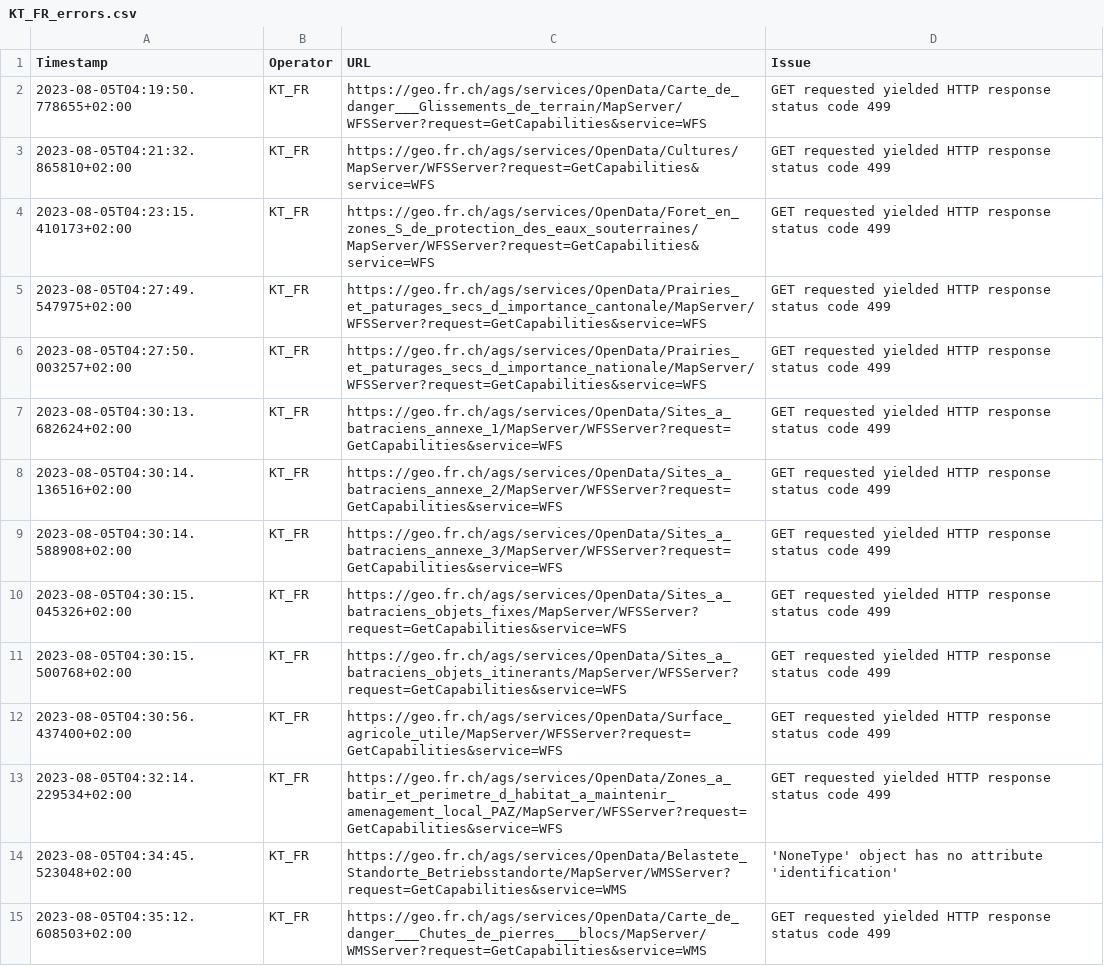
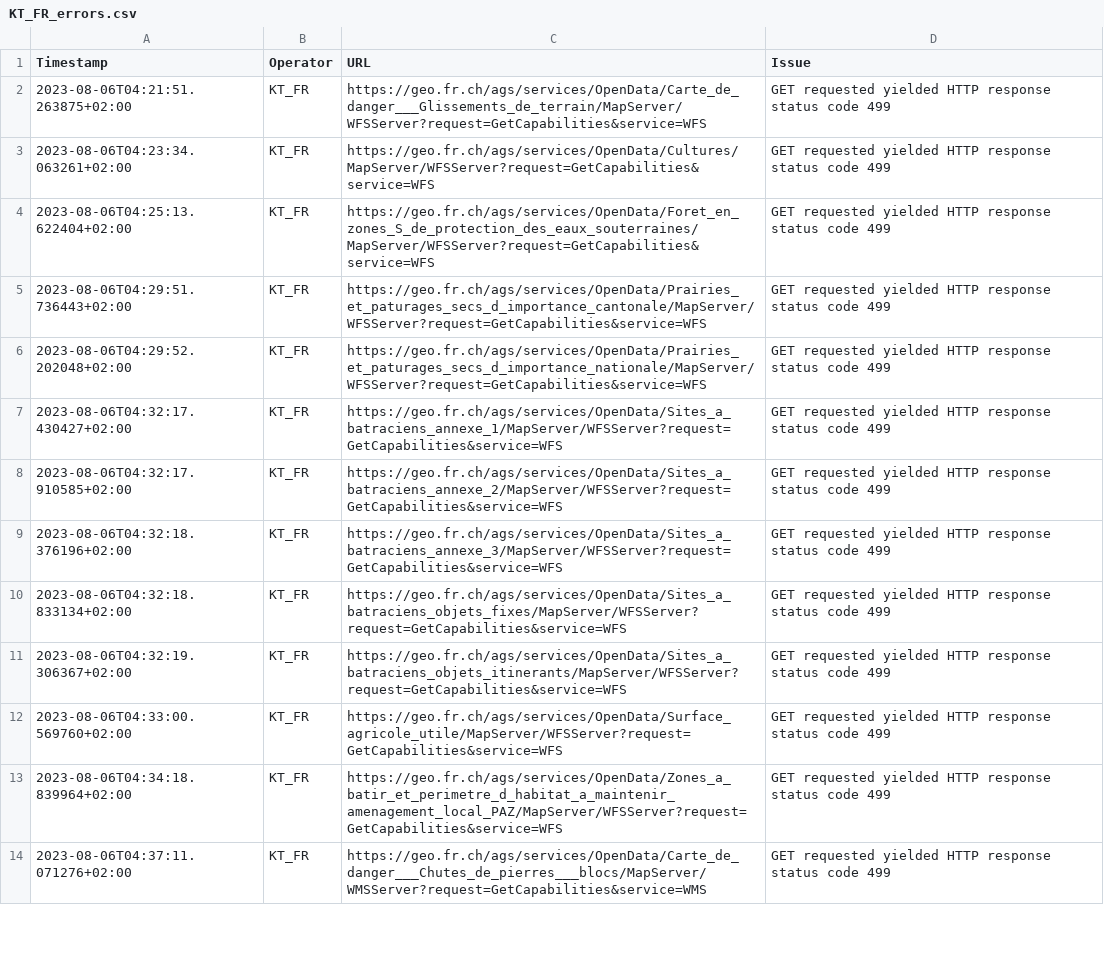
Before and after one commit to FHNW-IVGI/Geoharvester, a CSV file: scraper/tools/KT_FR_errors.csv, drawn as a sheet; only a part is shown; removed rows and columns are numbered as before the commit, all else as after; the diff covers the shown part only; the diff names each change by its address in the sheet, - before the commit and + after, or states it on an @@ line.

Commit message:
Scraper done

```diff
--- a/scraper/tools/KT_FR_errors.csv
+++ b/scraper/tools/KT_FR_errors.csv
-A2 (Timestamp): 2023-08-05T04:19:50.778655+02:00
+A2 (Timestamp): 2023-08-06T04:21:51.263875+02:00
-A3 (Timestamp): 2023-08-05T04:21:32.865810+02:00
+A3 (Timestamp): 2023-08-06T04:23:34.063261+02:00
-A4 (Timestamp): 2023-08-05T04:23:15.410173+02:00
+A4 (Timestamp): 2023-08-06T04:25:13.622404+02:00
-A5 (Timestamp): 2023-08-05T04:27:49.547975+02:00
+A5 (Timestamp): 2023-08-06T04:29:51.736443+02:00
-A6 (Timestamp): 2023-08-05T04:27:50.003257+02:00
+A6 (Timestamp): 2023-08-06T04:29:52.202048+02:00
-A7 (Timestamp): 2023-08-05T04:30:13.682624+02:00
+A7 (Timestamp): 2023-08-06T04:32:17.430427+02:00
-A8 (Timestamp): 2023-08-05T04:30:14.136516+02:00
+A8 (Timestamp): 2023-08-06T04:32:17.910585+02:00
-A9 (Timestamp): 2023-08-05T04:30:14.588908+02:00
+A9 (Timestamp): 2023-08-06T04:32:18.376196+02:00
-A10 (Timestamp): 2023-08-05T04:30:15.045326+02:00
+A10 (Timestamp): 2023-08-06T04:32:18.833134+02:00
-A11 (Timestamp): 2023-08-05T04:30:15.500768+02:00
+A11 (Timestamp): 2023-08-06T04:32:19.306367+02:00
-A12 (Timestamp): 2023-08-05T04:30:56.437400+02:00
+A12 (Timestamp): 2023-08-06T04:33:00.569760+02:00
-A13 (Timestamp): 2023-08-05T04:32:14.229534+02:00
+A13 (Timestamp): 2023-08-06T04:34:18.839964+02:00
-row 14: 2023-08-05T04:34:45.523048+02:00 | KT_FR | https://geo.fr.ch/ags/services/OpenData/Belastete_Standorte_Betriebsstandorte/MapServer/WMSServer?request=GetCapabilities&service=WMS | 'NoneType' object has no attribute 'identification'
-A14 (Timestamp): 2023-08-05T04:35:12.608503+02:00
+A14 (Timestamp): 2023-08-06T04:37:11.071276+02:00
```
Also changed, not shown: 14 edited cells elsewhere in this file, scraper/tools/KT_BL_errors.csv, scraper/tools/KT_GE_errors.csv, 3 other files.
